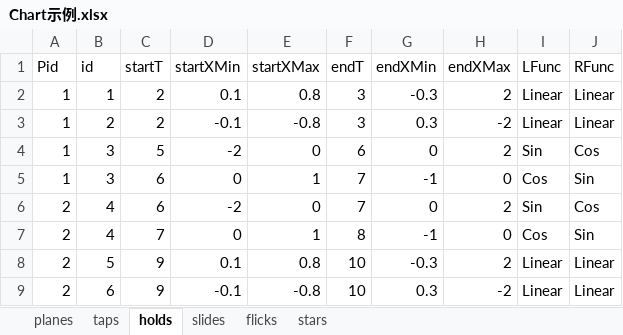
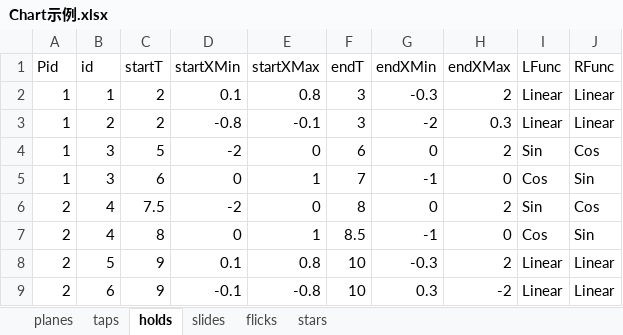
Before and after one commit to DEDOUO/Xenody, an Excel workbook: Assets/Scripts/Chart示例.xlsx, sheet holds, drawn as a sheet; values as stored, in another font and other column widths than the file's, no borders; the diff names each change by its address in the sheet, - before the commit and + after, or states it on an @@ line.

```diff
--- a/Assets/Scripts/Chart示例.xlsx (sheet holds)
+++ b/Assets/Scripts/Chart示例.xlsx (sheet holds)
-D3 (startXMin): -0.1
+D3 (startXMin): -0.8
-E3 (startXMax): -0.8
+E3 (startXMax): -0.1
-G3 (endXMin): 0.3
+G3 (endXMin): -2
-H3 (endXMax): -2
+H3 (endXMax): 0.3
-C6 (startT): 6
+C6 (startT): 7.5
-F6 (endT): 7
+F6 (endT): 8
-C7 (startT): 7
+C7 (startT): 8
-F7 (endT): 8
+F7 (endT): 8.5
```
Also changed, not shown: 15 other files.
